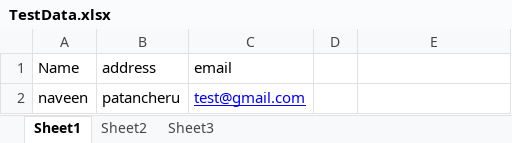
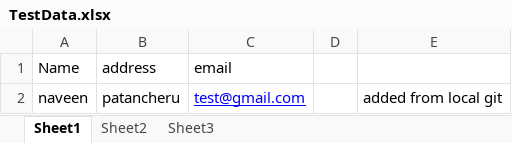
Before and after one commit to naveennvn/JavaCode, an Excel workbook: Collections/Test_Data/TestData.xlsx, sheet Sheet1, drawn as a sheet; values as stored, in another font and other column widths than the file's, no borders; the diff names each change by its address in the sheet, - before the commit and + after, or states it on an @@ line.

Commit message:
modified in the local

```diff
--- a/Collections/Test_Data/TestData.xlsx (sheet Sheet1)
+++ b/Collections/Test_Data/TestData.xlsx (sheet Sheet1)
-E2: (empty)
+E2: added from local git
```
